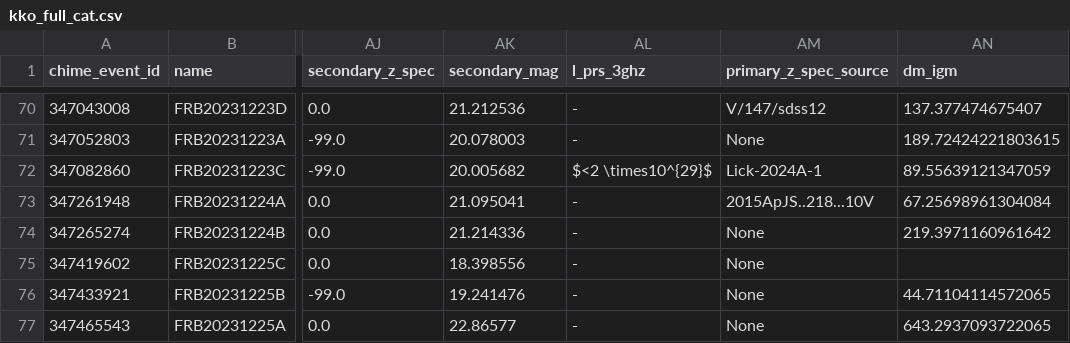
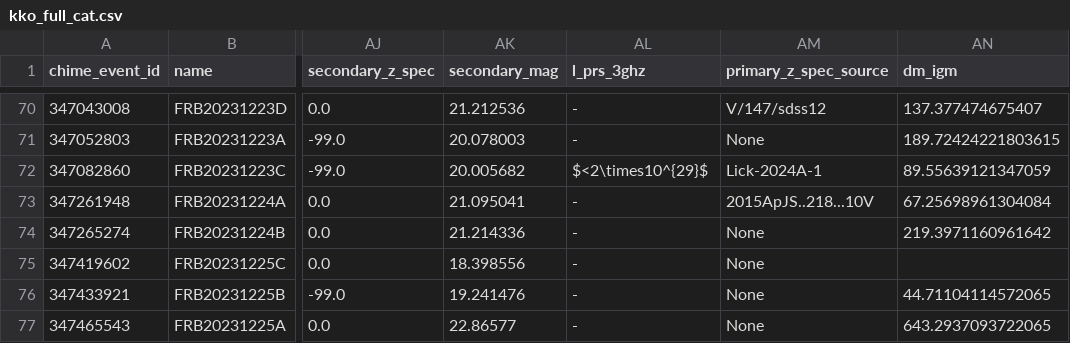
Before and after one commit to leungcalvin/kko_host_paper, a CSV file: data_products/kko_full_cat.csv, drawn as a sheet; only a part is shown, gaps mark what is left out; the diff covers the shown part only; the diff names each change by its address in the sheet, - before the commit and + after, or states it on an @@ line.

```diff
--- a/data_products/kko_full_cat.csv
+++ b/data_products/kko_full_cat.csv
-AL72 (l_prs_3ghz): $<2 \times10^{29}$
+AL72 (l_prs_3ghz): $<2\times10^{29}$
```
Also changed, not shown: 8 edited cells elsewhere in this file, affils.tsv, authors.tsv, 4 other files.
